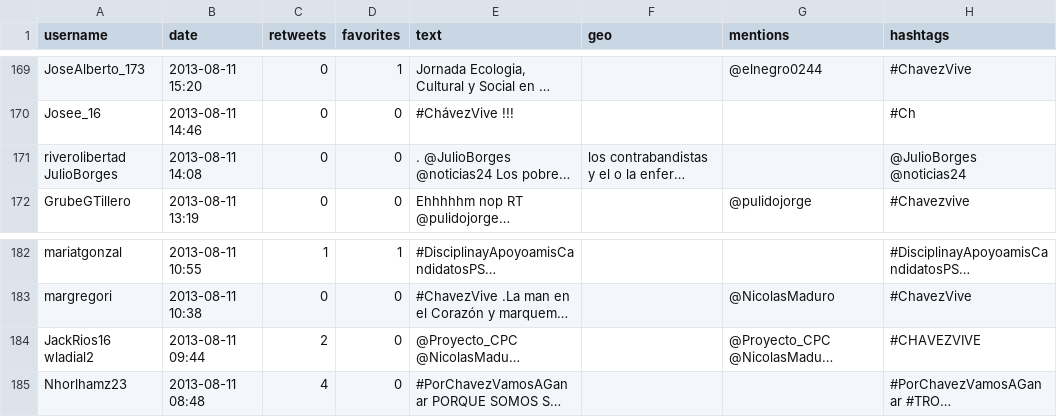
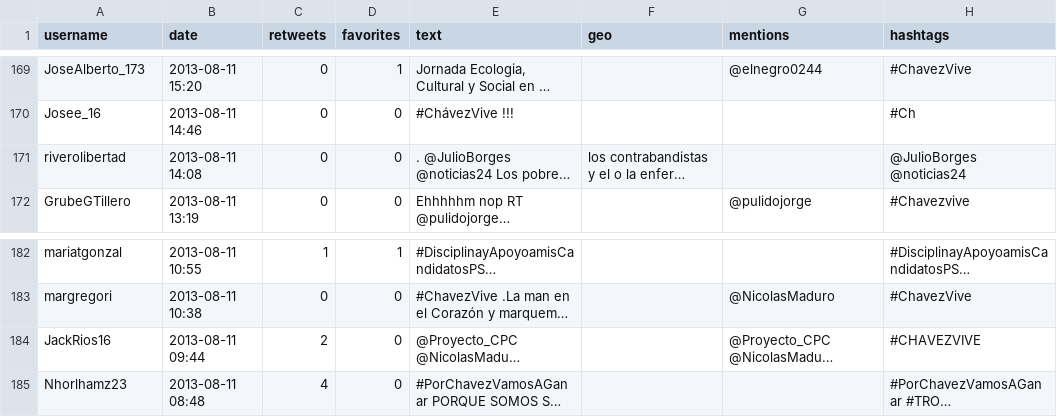
Before and after one commit to cferreira65/Tesis, a CSV file: Tweets/ChavezVive15-08-13.csv (was Tweets/ChavezVive/ChavezVive15-08-13.csv), drawn as a sheet; only a part is shown, gaps mark what is left out; long unchanged cells end in …; the diff names each change by its address in the sheet, - before the commit and + after, or states it on an @@ line.

Commit message:
leyendo todos los tweets y agregados usuarios seleccionados a mano

```diff
--- a/Tweets/ChavezVive/ChavezVive15-08-13.csv
+++ b/Tweets/ChavezVive15-08-13.csv
-A171 (username): riverolibertad JulioBorges
+A171 (username): riverolibertad
-A184 (username): JackRios16 wladial2
+A184 (username): JackRios16
```
Also changed, not shown: 4 other files.
